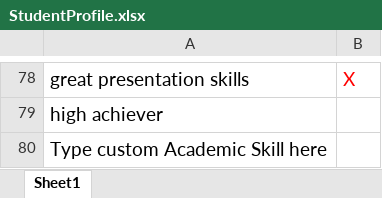
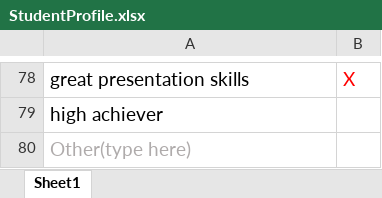
Before and after one commit to claudioasfilho/RecommendationLetter, an Excel workbook: StudentProfile.xlsx, sheet Sheet1, drawn as a sheet; only a part is shown, gaps mark what is left out; values as stored, in another font and other column widths than the file's, no borders; the diff covers the shown part only; the diff names each change by its address in the sheet, - before the commit and + after, or states it on an @@ line.

```diff
--- a/StudentProfile.xlsx (sheet Sheet1)
+++ b/StudentProfile.xlsx (sheet Sheet1)
-A80: Type custom Academic Skill here
+A80: Other(type here)
-A80 text colour: black
+A80 text colour: #AFABAB
```
Also changed, not shown: 10 edited cells and cell formats elsewhere in this sheet, 4 other files.
